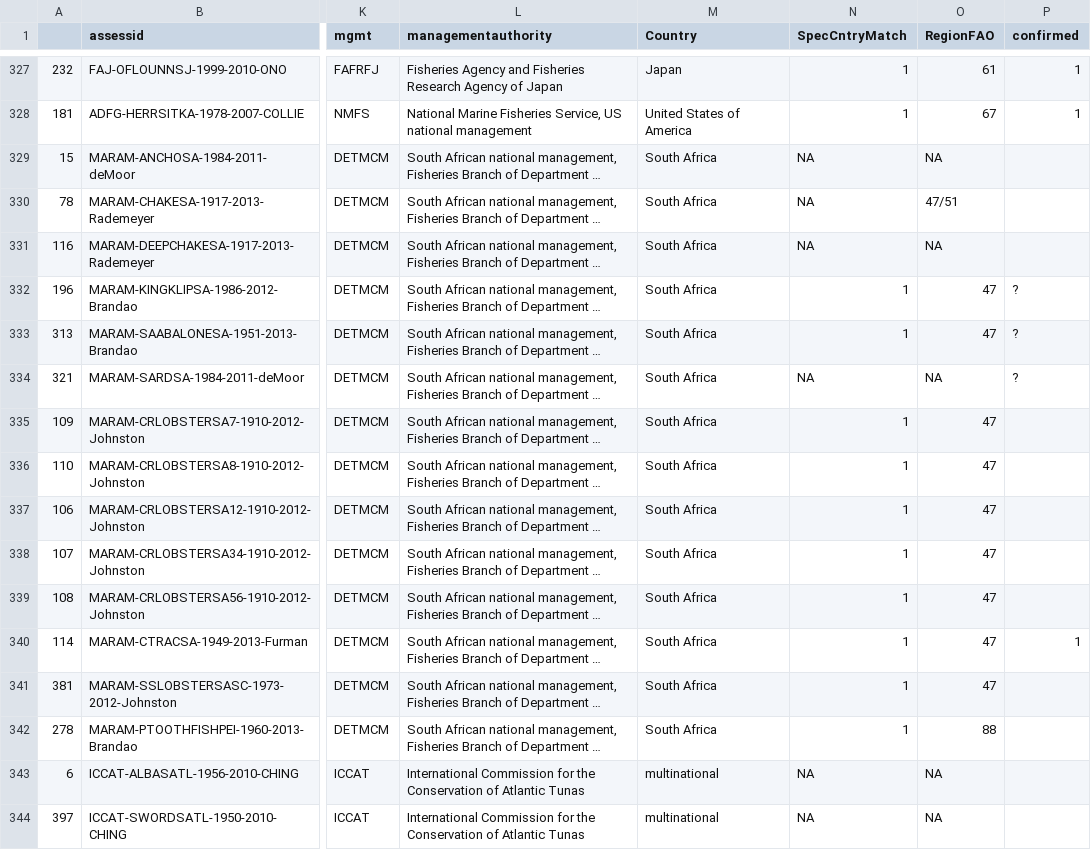
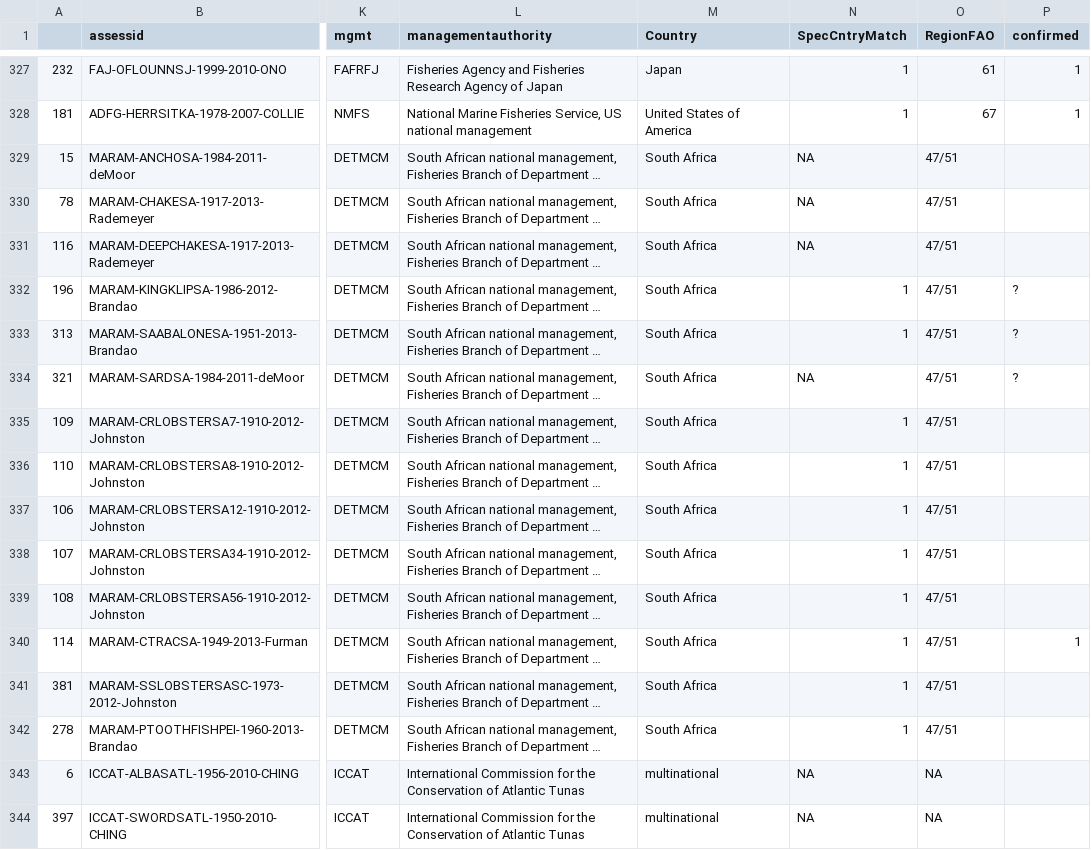
Before and after one commit to DanOvando/Global-Fishery-Potential, a CSV file: Data/RAM_Regions_72814.csv, drawn as a sheet; only a part is shown, gaps mark what is left out; long unchanged cells end in …; the diff covers the shown part only; the diff names each change by its address in the sheet, - before the commit and + after, or states it on an @@ line.

Commit message:
updated filtering script. now runs as function. Csv file has most updated RAM Fao Region matches

```diff
--- a/Data/RAM_Regions_72814.csv
+++ b/Data/RAM_Regions_72814.csv
-O329 (RegionFAO): NA
+O329 (RegionFAO): 47/51
-O331 (RegionFAO): NA
+O331 (RegionFAO): 47/51
-O332:O333 (RegionFAO): 47
+O332:O333 (RegionFAO): 47/51
-O334 (RegionFAO): NA
+O334 (RegionFAO): 47/51
-O335:O341 (RegionFAO): 47
+O335:O341 (RegionFAO): 47/51
-O342 (RegionFAO): 88
+O342 (RegionFAO): 47/51
```
Also changed, not shown: 43 edited cells elsewhere in this file, 1 other file.
